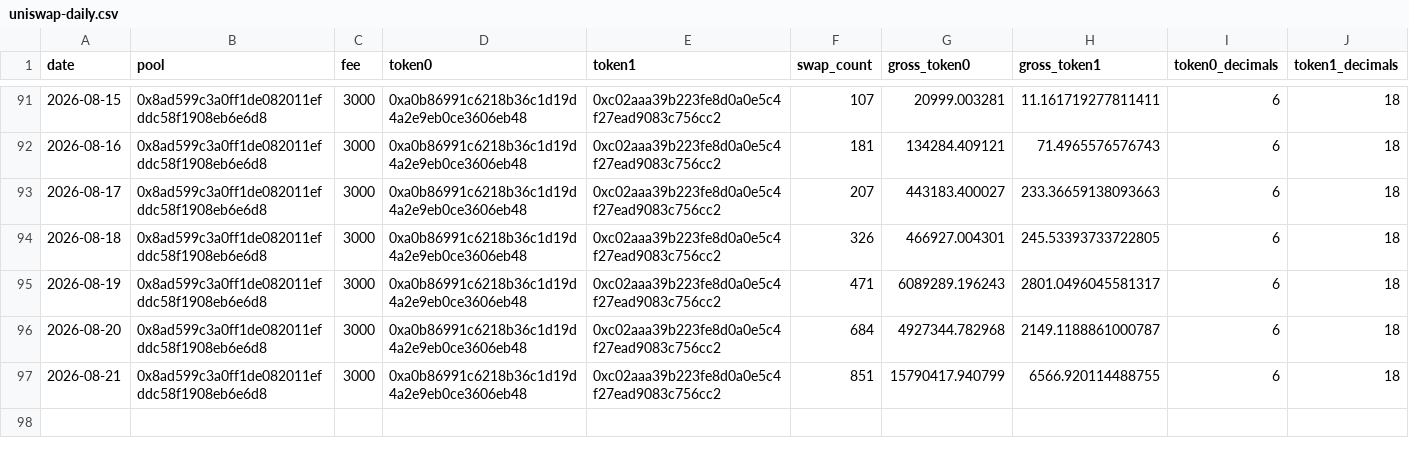
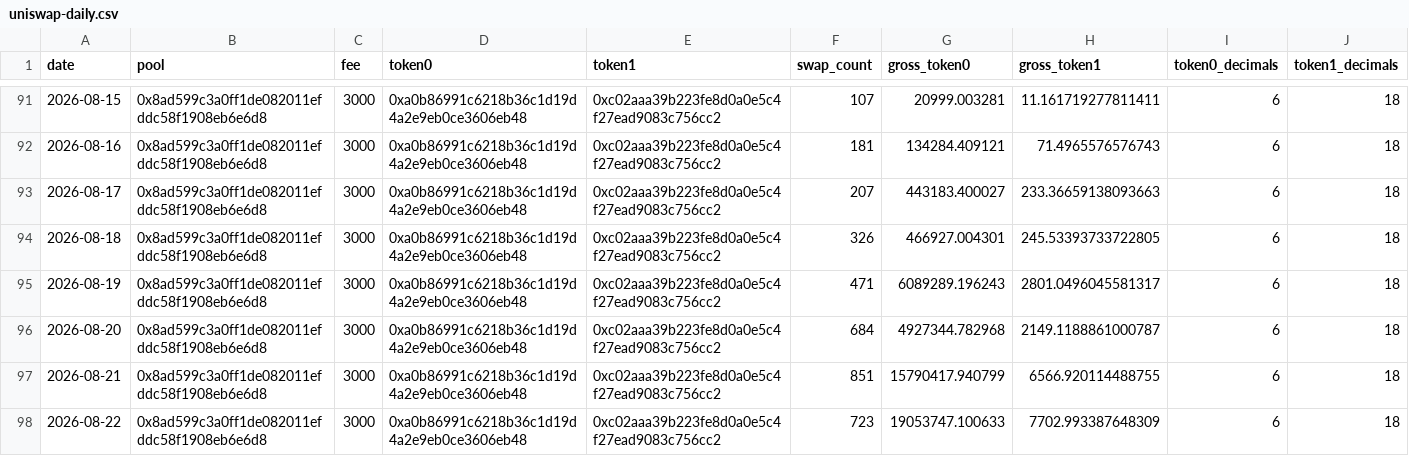
Before and after one commit to KAFKA2306/skew, a CSV file: api/v1/defi/uniswap-daily.csv, drawn as a sheet; only a part is shown, gaps mark what is left out.

```diff
--- a/api/v1/defi/uniswap-daily.csv
+++ b/api/v1/defi/uniswap-daily.csv
@@ -97 +97,2 @@ date,pool,fee,token0,token1,swap_count,gross_token0,gross_token1,token0_decimals
 2026-08-21,0x8ad599c3a0ff1de082011efddc58f1908eb6e6d8,3000,0xa0b86991c6218b36c1d19d4a2e9eb0ce3606eb48,0xc02aaa39b223fe8d0a0e5c4f27ead9083c756cc2,851,15790417.940799,6566.920114488755,6,18
+2026-08-22,0x8ad599c3a0ff1de082011efddc58f1908eb6e6d8,3000,0xa0b86991c6218b36c1d19d4a2e9eb0ce3606eb48,0xc02aaa39b223fe8d0a0e5c4f27ead9083c756cc2,723,19053747.100633,7702.993387648309,6,18
```
Also changed, not shown: api/v1/defi/aave-daily.csv, 28 other files.
